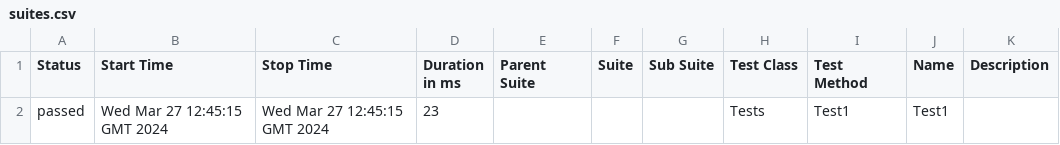
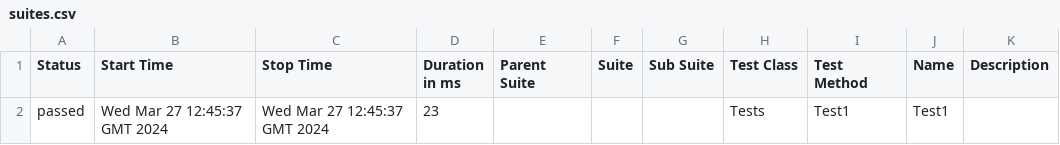
Before and after one commit to ladesa-ro/gerar-horario, a CSV file: data/suites.csv, drawn as a sheet.

```diff
--- a/data/suites.csv
+++ b/data/suites.csv
@@ -1,2 +1,2 @@
 "Status","Start Time","Stop Time","Duration in ms","Parent Suite","Suite","Sub Suite","Test Class","Test Method","Name","Description"
-"passed","Wed Mar 27 12:45:15 GMT 2024","Wed Mar 27 12:45:15 GMT 2024","23","","","","Tests","Test1","Test1",""
+"passed","Wed Mar 27 12:45:37 GMT 2024","Wed Mar 27 12:45:37 GMT 2024","23","","","","Tests","Test1","Test1",""
```
Also changed, not shown: 24 other files.
